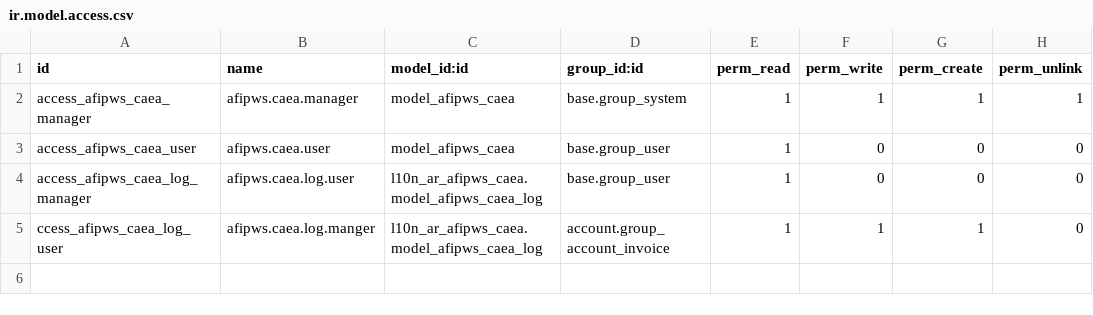
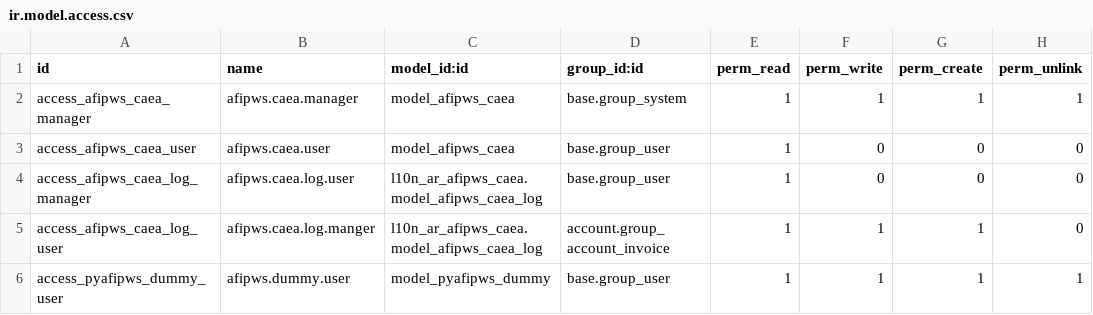
Before and after one commit to ingadhoc/odoo-argentina-ce, a CSV file: l10n_ar_afipws_caea/security/ir.model.access.csv, drawn as a sheet.

Commit message:
[WIP] Reorder CAEA
X-original-commit: 5db87dcbbaf28425aee261832bc791c2a9682d5c

```diff
--- a/l10n_ar_afipws_caea/security/ir.model.access.csv
+++ b/l10n_ar_afipws_caea/security/ir.model.access.csv
@@ -4,2 +4,3 @@ access_afipws_caea_user,afipws.caea.user,model_afipws_caea,base.group_user,1,0,0
 access_afipws_caea_log_manager,afipws.caea.log.user,l10n_ar_afipws_caea.model_afipws_caea_log,base.group_user,1,0,0,0
-ccess_afipws_caea_log_user,afipws.caea.log.manger,l10n_ar_afipws_caea.model_afipws_caea_log,account.group_account_invoice,1,1,1,0
+access_afipws_caea_log_user,afipws.caea.log.manger,l10n_ar_afipws_caea.model_afipws_caea_log,account.group_account_invoice,1,1,1,0
+access_pyafipws_dummy_user,afipws.dummy.user,model_pyafipws_dummy,base.group_user,1,1,1,1
```
Also changed, not shown: 20 other files.
